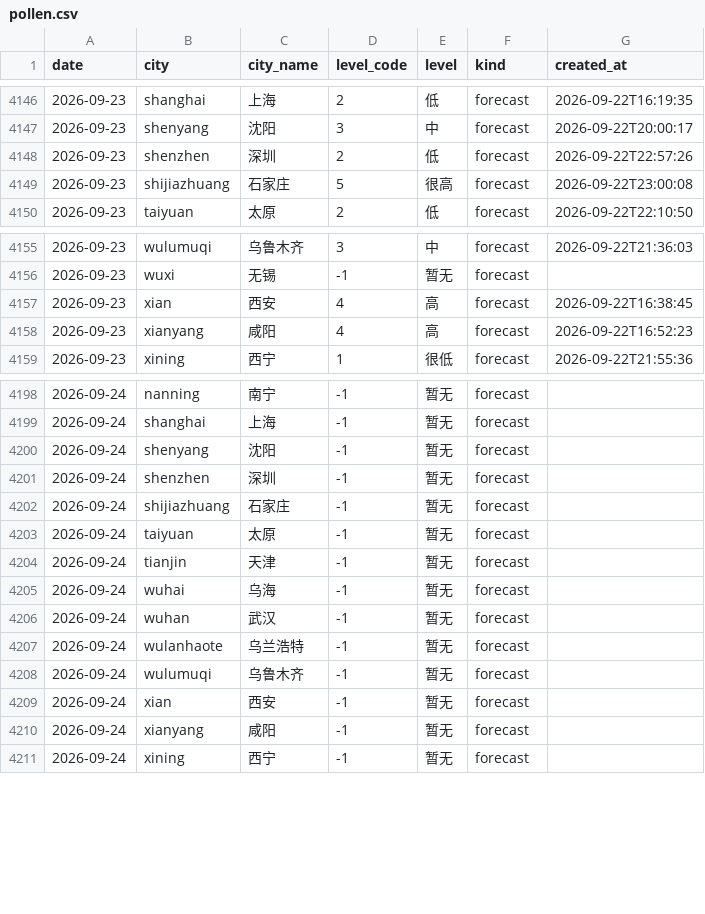
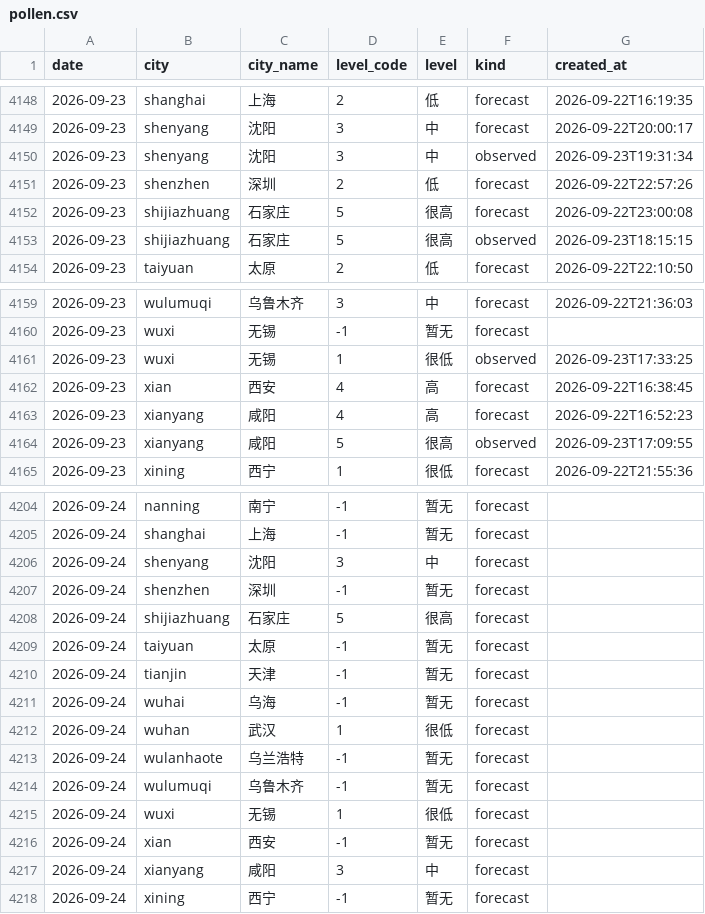
Before and after one commit to myysophia/pollen-sentinel, a CSV file: data/daily/pollen.csv, drawn as a sheet; only a part is shown, gaps mark what is left out; the diff covers the shown part only.

```diff
--- a/data/daily/pollen.csv
+++ b/data/daily/pollen.csv
@@ -4147,4 +4149,6 @@ date,city,city_name,level_code,level,kind,created_at
 2026-09-23,shenyang,沈阳,3,中,forecast,2026-09-22T20:00:17
+2026-09-23,shenyang,沈阳,3,中,observed,2026-09-23T19:31:34
 2026-09-23,shenzhen,深圳,2,低,forecast,2026-09-22T22:57:26
 2026-09-23,shijiazhuang,石家庄,5,很高,forecast,2026-09-22T23:00:08
+2026-09-23,shijiazhuang,石家庄,5,很高,observed,2026-09-23T18:15:15
 2026-09-23,taiyuan,太原,2,低,forecast,2026-09-22T22:10:50
@@ -4156,4 +4160,6 @@ date,city,city_name,level_code,level,kind,created_at
 2026-09-23,wuxi,无锡,-1,暂无,forecast,
+2026-09-23,wuxi,无锡,1,很低,observed,2026-09-23T17:33:25
 2026-09-23,xian,西安,4,高,forecast,2026-09-22T16:38:45
 2026-09-23,xianyang,咸阳,4,高,forecast,2026-09-22T16:52:23
+2026-09-23,xianyang,咸阳,5,很高,observed,2026-09-23T17:09:55
 2026-09-23,xining,西宁,1,很低,forecast,2026-09-22T21:55:36
@@ -4199,5 +4205,5 @@ date,city,city_name,level_code,level,kind,created_at
 2026-09-24,shanghai,上海,-1,暂无,forecast,
-2026-09-24,shenyang,沈阳,-1,暂无,forecast,
+2026-09-24,shenyang,沈阳,3,中,forecast,
 2026-09-24,shenzhen,深圳,-1,暂无,forecast,
-2026-09-24,shijiazhuang,石家庄,-1,暂无,forecast,
+2026-09-24,shijiazhuang,石家庄,5,很高,forecast,
 2026-09-24,taiyuan,太原,-1,暂无,forecast,
@@ -4205,7 +4211,8 @@ date,city,city_name,level_code,level,kind,created_at
 2026-09-24,wuhai,乌海,-1,暂无,forecast,
-2026-09-24,wuhan,武汉,-1,暂无,forecast,
+2026-09-24,wuhan,武汉,1,很低,forecast,
 2026-09-24,wulanhaote,乌兰浩特,-1,暂无,forecast,
 2026-09-24,wulumuqi,乌鲁木齐,-1,暂无,forecast,
+2026-09-24,wuxi,无锡,1,很低,forecast,
 2026-09-24,xian,西安,-1,暂无,forecast,
-2026-09-24,xianyang,咸阳,-1,暂无,forecast,
+2026-09-24,xianyang,咸阳,3,中,forecast,
 2026-09-24,xining,西宁,-1,暂无,forecast,
```
Also changed, not shown: 2 added rows and 4 edited cells elsewhere in this file, data/daily/weather.csv, 12 other files.
